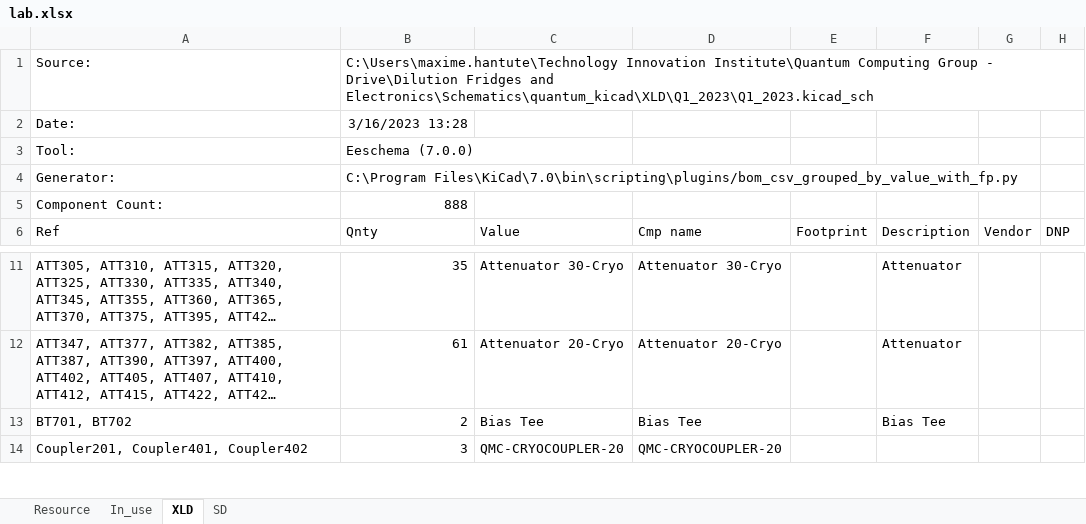
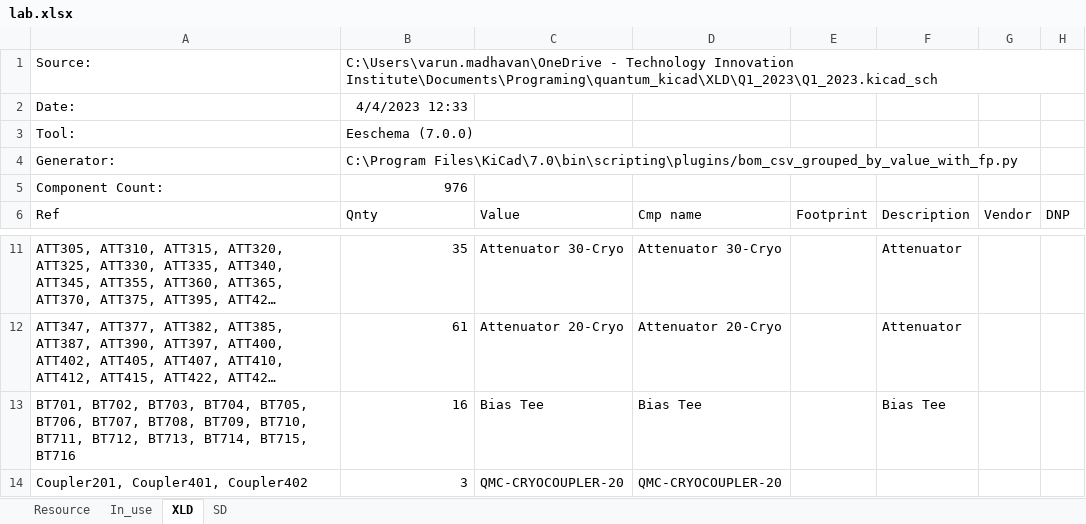
Before and after one commit to aorgazf/quantum_kicad, an Excel workbook: lab.xlsx, sheet XLD, drawn as a sheet; only a part is shown, gaps mark what is left out; long unchanged cells end in …; values as stored, in another font and other column widths than the file's, no borders; the diff covers the shown part only; the diff names each change by its address in the sheet, - before the commit and + after, or states it on an @@ line.

```diff
--- a/lab.xlsx (sheet XLD)
+++ b/lab.xlsx (sheet XLD)
-B1 (Qnty): C:\Users\maxime.hantute\Technology Innovation Institute\Quantum Computing Group - Drive\Dilution Fridges and Electronics\Schematics\quantum_kicad\XLD\Q1_2023\Q1_2023.kicad_sch
+B1 (Qnty): C:\Users\varun.madhavan\OneDrive - Technology Innovation Institute\Documents\Programing\quantum_kicad\XLD\Q1_2023\Q1_2023.kicad_sch
-B2 (Qnty): 3/16/2023 13:28
+B2 (Qnty): 4/4/2023 12:33
-B5 (Qnty): 888
+B5 (Qnty): 976
-A13 (Ref): BT701, BT702
+A13 (Ref): BT701, BT702, BT703, BT704, BT705, BT706, BT707, BT708, BT709, BT710, BT711, BT712, BT713, BT714, BT715, BT716
-B13 (Qnty): 2
+B13 (Qnty): 16
```
Also changed, not shown: 5 added rows, 4 removed rows and 17 edited cells elsewhere in this sheet, sheet Resource.
